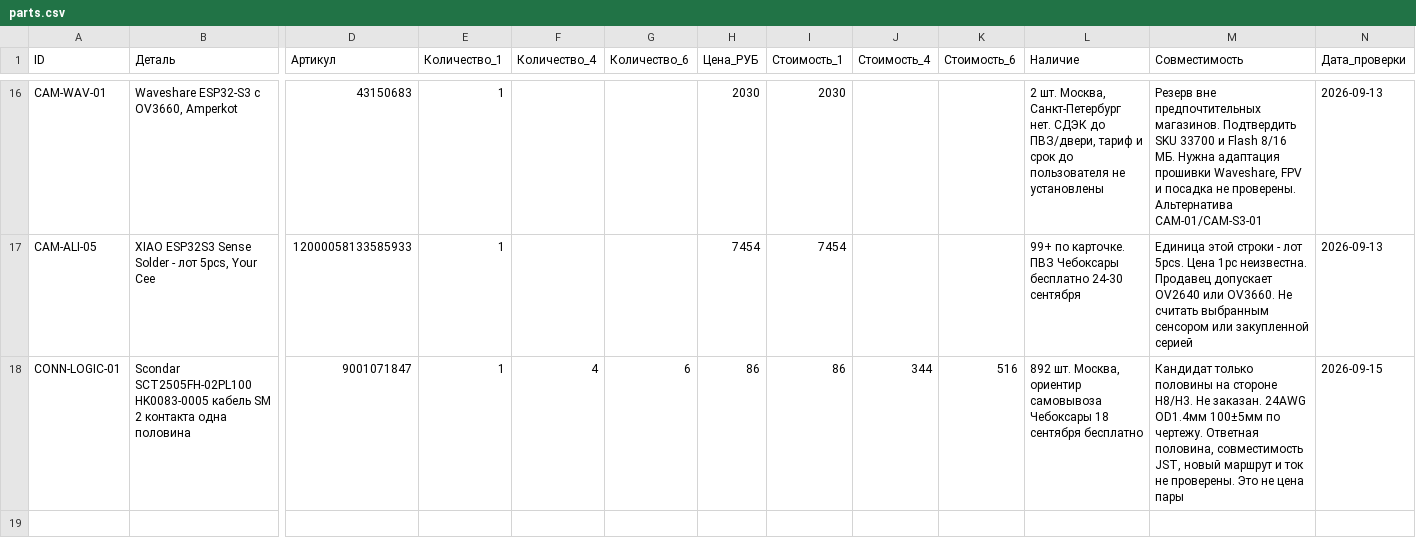
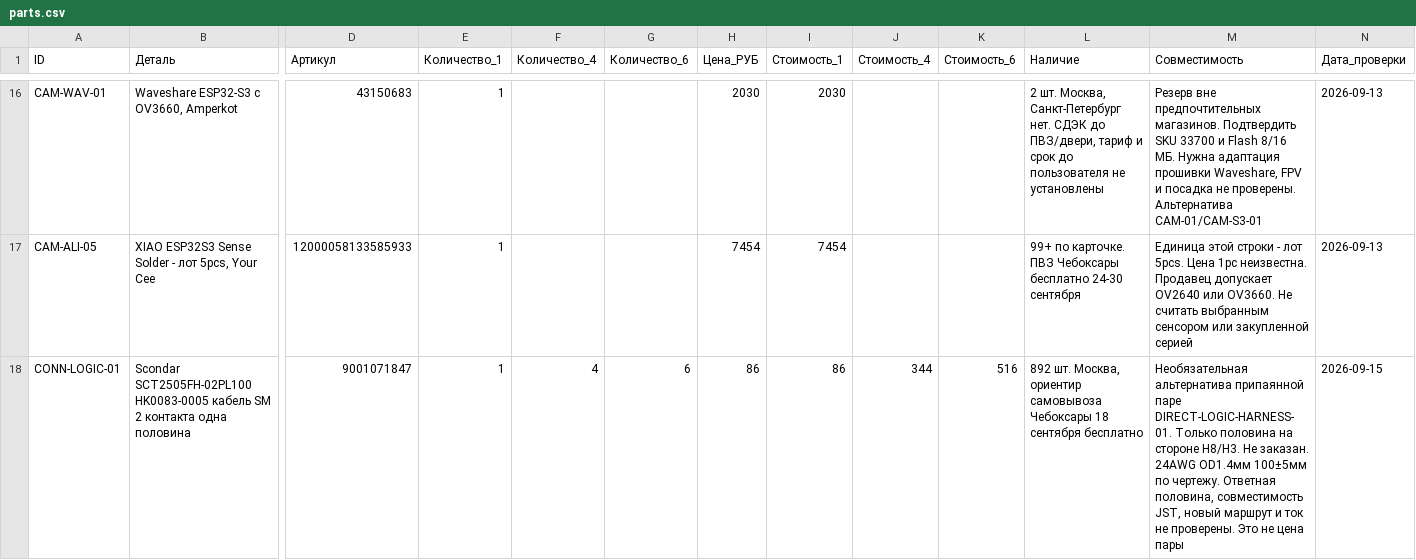
Before and after one commit to BlowYourBrain/RaceRemote, a CSV file: docs/parts.csv, drawn as a sheet; only a part is shown, gaps mark what is left out; the diff names each change by its address in the sheet, - before the commit and + after, or states it on an @@ line.

Commit message:
Model soldered logic power pair and tray lacing with explicit clearance limits

```diff
--- a/docs/parts.csv
+++ b/docs/parts.csv
-M18 (Совместимость): Кандидат только половины на стороне…
+M18 (Совместимость): Необязательная альтернатива припаянной паре DIRECT-LOGIC-HARNESS-01. Только половина на стороне…
```
Also changed, not shown: 18 other files.
